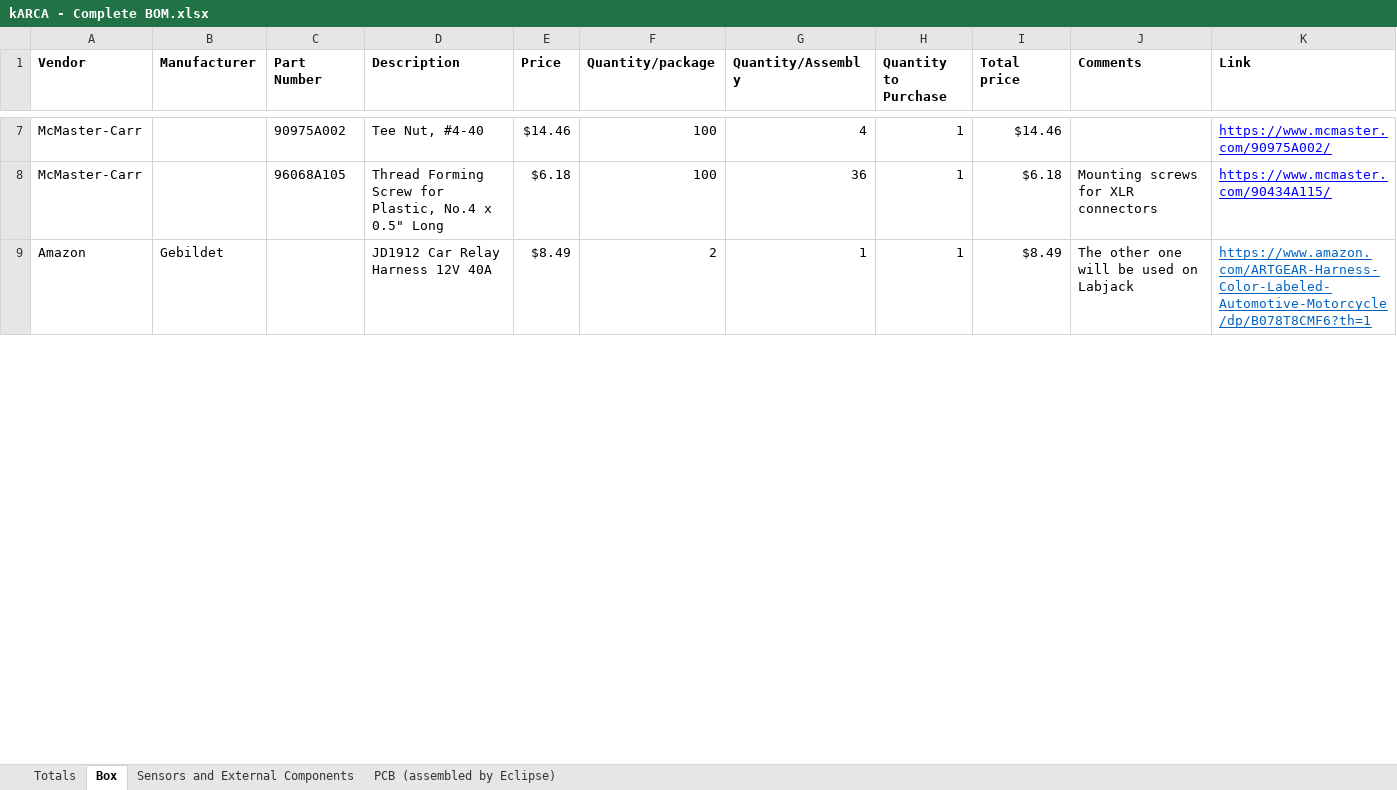
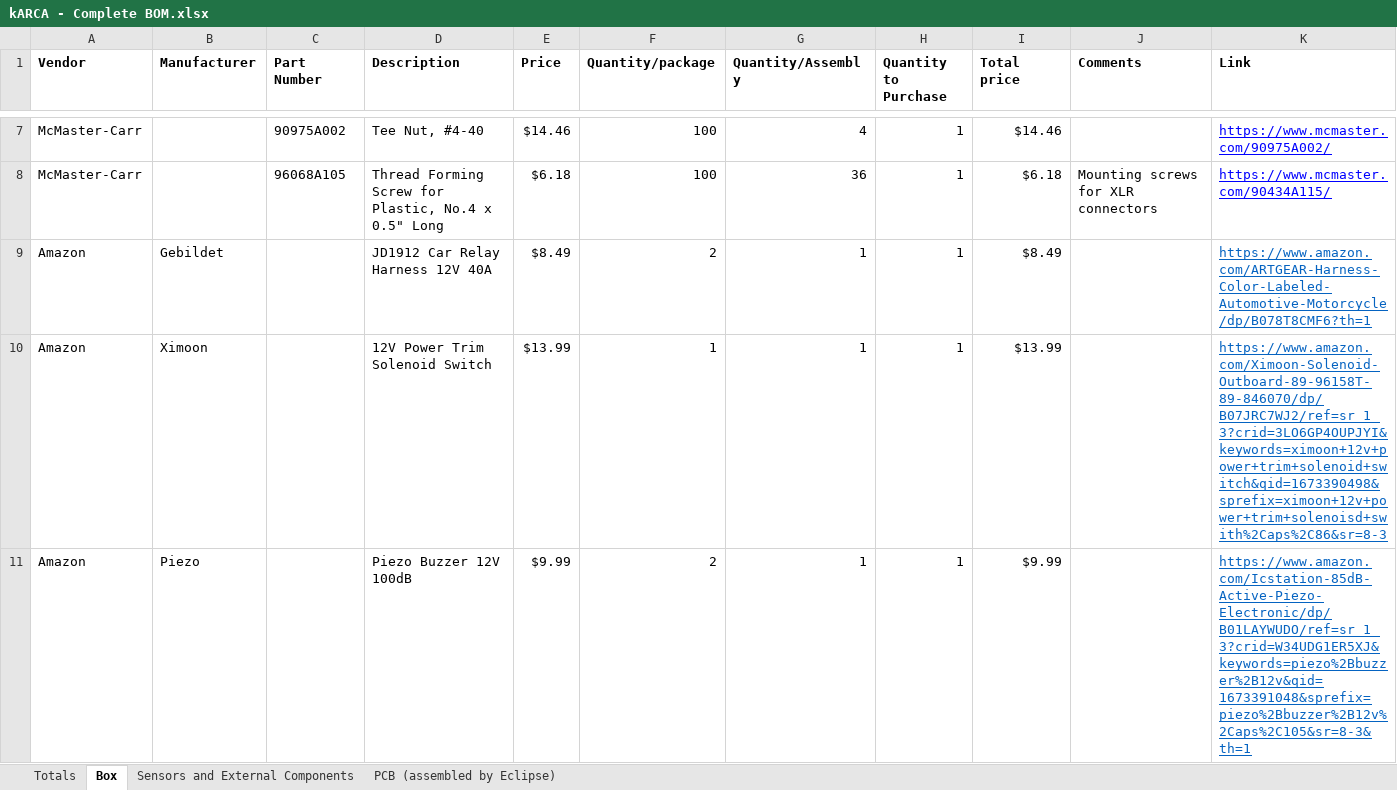
Before and after one commit to rice-eclipse/karca, an Excel workbook: doc/kARCA - Complete BOM.xlsx, sheet Box, drawn as a sheet; only a part is shown, gaps mark what is left out; values as stored, in another font and other column widths than the file's, no borders; the diff covers the shown part only; the diff names each change by its address in the sheet, - before the commit and + after, or states it on an @@ line.

Commit message:
karca BOM done

```diff
--- a/doc/kARCA - Complete BOM.xlsx (sheet Box)
+++ b/doc/kARCA - Complete BOM.xlsx (sheet Box)
-J9 (Comments): The other one will be used on Labjack
+J9 (Comments): (empty)
+row 10: Amazon | Ximoon |  | 12V Power Trim Solenoid Switch | $13.99 | 1 | 1 | 1 | $13.99 |  | https://www.amazon.com/Ximoon-Solenoid-Outboard-89-96158T-89-846070/dp/B07JRC7WJ2/ref=sr_1_3?crid=3LO6GP4OUPJYI&keywords=ximoon+12v+power+trim+solenoid+switch&qid=1673390498&sprefix=ximoon+12v+power+trim+solenoisd+swith%2Caps%2C86&sr=8-3
+row 11: Amazon | Piezo |  | Piezo Buzzer 12V 100dB | $9.99 | 2 | 1 | 1 | $9.99 |  | https://www.amazon.com/Icstation-85dB-Active-Piezo-Electronic/dp/B01LAYWUDO/ref=sr_1_3?crid=W34UDG1ER5XJ&keywords=piezo%2Bbuzzer%2B12v&qid=1673391048&sprefix=piezo%2Bbuzzer%2B12v%2Caps%2C105&sr=8-3&th=1
```
Also changed, not shown: 2 added rows and 2 edited cells elsewhere in this sheet, sheet Totals, formulas that keep their value.
